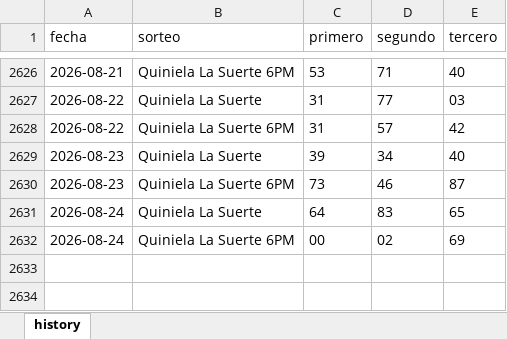
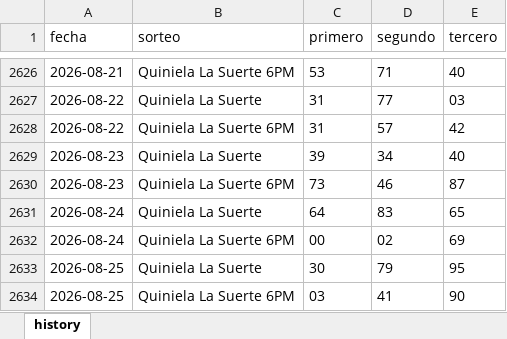
Before and after one commit to carbosota1/LotMix, an Excel workbook: data/histories/La suerte history.xlsx, sheet history, drawn as a sheet; only a part is shown, gaps mark what is left out; values as stored, in another font and other column widths than the file's, no borders; the diff names each change by its address in the sheet, - before the commit and + after, or states it on an @@ line.

```diff
--- a/data/histories/La suerte history.xlsx (sheet history)
+++ b/data/histories/La suerte history.xlsx (sheet history)
+row 2633: 2026-08-25 | Quiniela La Suerte | 30 | 79 | 95
+row 2634: 2026-08-25 | Quiniela La Suerte 6PM | 03 | 41 | 90
```
Also changed, not shown: data/histories/Anguilla history.xlsx, data/histories/La Primera History.xlsx, 7 other files.
